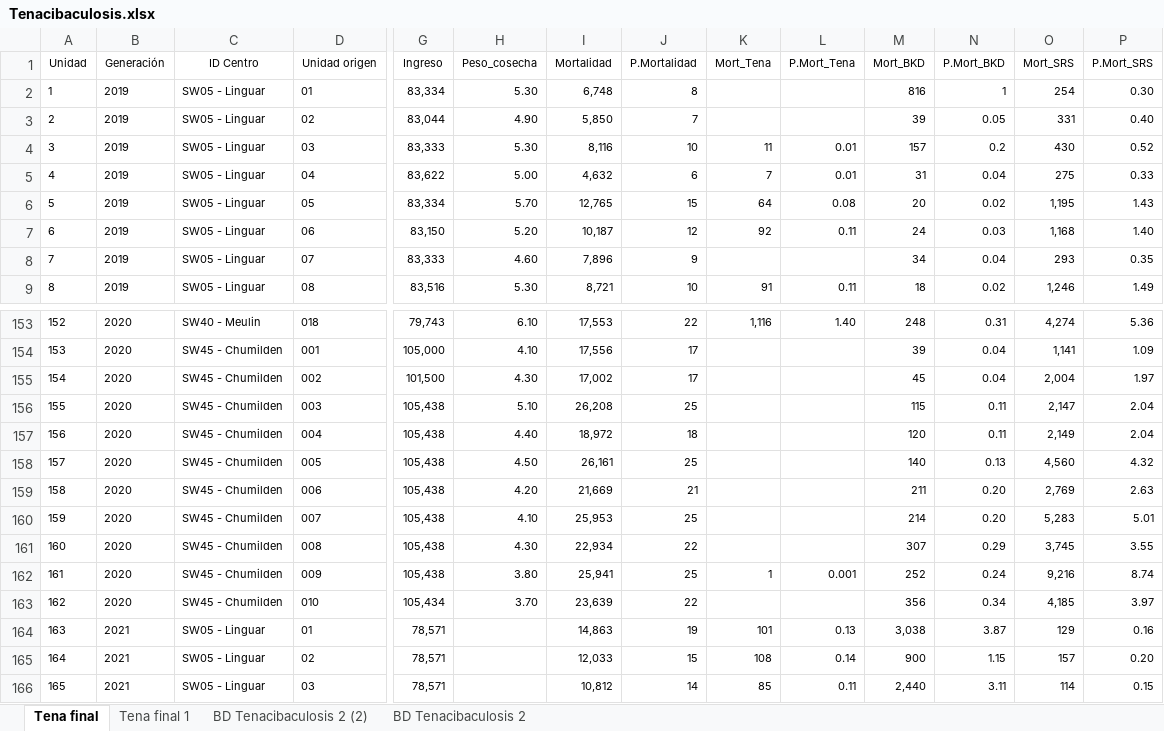
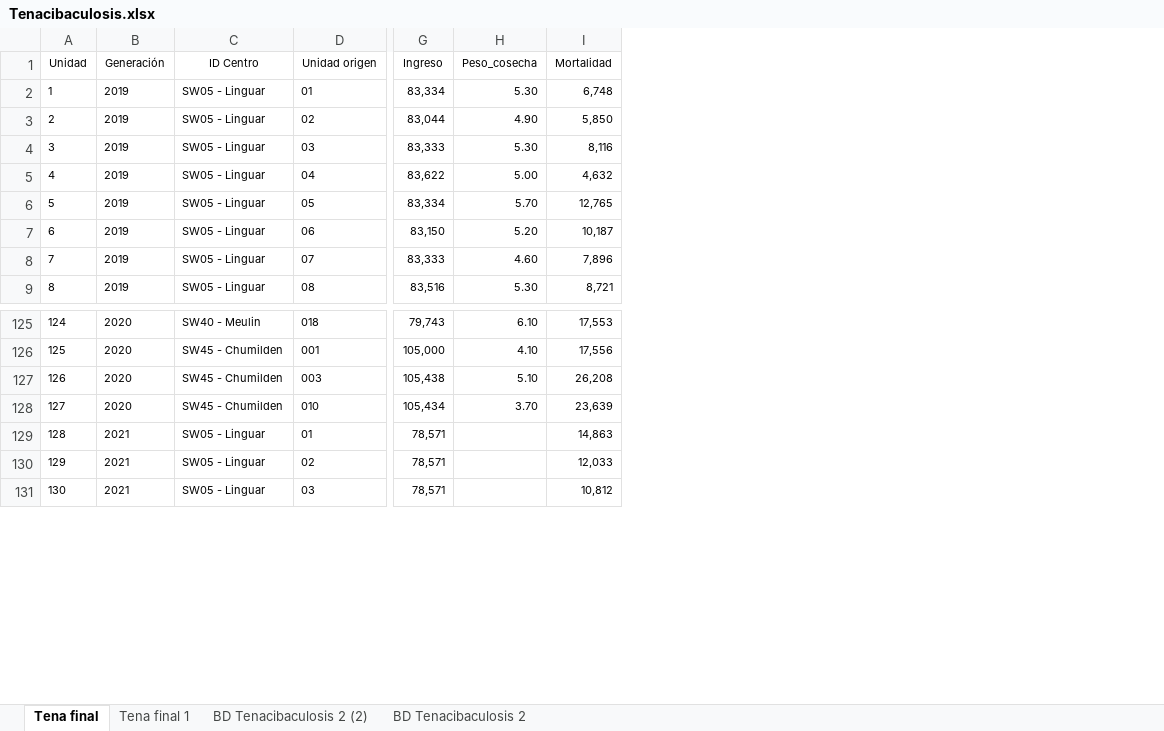
Before and after one commit to ConstanzaPA/TareaDiplomado, an Excel workbook: Tenacibaculosis.xlsx, sheet Tena final, drawn as a sheet; only a part is shown, gaps mark what is left out; values as stored, in another font and other column widths than the file's, no borders; rows hold the shown columns only; the diff covers the shown part only; the diff names each change by its address in the sheet, - before the commit and + after, or states it on an @@ line.

```diff
--- a/Tenacibaculosis.xlsx (sheet Tena final)
+++ b/Tenacibaculosis.xlsx (sheet Tena final)
-column J (P.Mortalidad), rows 2-9: 8 | 7 | 10 | 6 | 15 | 12 | 9 | 10; rows 153-154: 22 | 17; row 156: 25; rows 163-166: 22 | 19 | 15 | 14
-column K (Mort_Tena), rows 4-9: 11 | 7 | 64 | 92 |  | 91; row 153: 1,116; rows 164-166: 101 | 108 | 85
-column L (P.Mort_Tena), rows 4-9: 0.01 | 0.01 | 0.08 | 0.11 |  | 0.11; row 153: 1.40; rows 164-166: 0.13 | 0.14 | 0.11
-column M (Mort_BKD), rows 2-9: 816 | 39 | 157 | 31 | 20 | 24 | 34 | 18; rows 153-154: 248 | 39; row 156: 115; rows 163-166: 356 | 3,038 | 900 | 2,440
-column N (P.Mort_BKD), rows 2-9: 1 | 0.05 | 0.2 | 0.04 | 0.02 | 0.03 | 0.04 | 0.02; rows 153-154: 0.31 | 0.04; row 156: 0.11; rows 163-166: 0.34 | 3.87 | 1.15 | 3.11
-column O (Mort_SRS), rows 2-9: 254 | 331 | 430 | 275 | 1,195 | 1,168 | 293 | 1,246; rows 153-154: 4,274 | 1,141; row 156: 2,147; rows 163-166: 4,185 | 129 | 157 | 114
-column P (P.Mort_SRS), rows 2-9: 0.30 | 0.40 | 0.52 | 0.33 | 1.43 | 1.40 | 0.35 | 1.49; rows 153-154: 5.36 | 1.09; row 156: 2.04; rows 163-166: 3.97 | 0.16 | 0.20 | 0.15
@@ column A (Unidad) renumbered from row 42 down @@
-row 155: 154 | 2020 | SW45 - Chumilden | 002 | 101,500 | 4.30 | 17,002 | 17 |  |  | 45 | 0.04 | 2,004 | 1.97
-row 157: 156 | 2020 | SW45 - Chumilden | 004 | 105,438 | 4.40 | 18,972 | 18 |  |  | 120 | 0.11 | 2,149 | 2.04
-row 158: 157 | 2020 | SW45 - Chumilden | 005 | 105,438 | 4.50 | 26,161 | 25 |  |  | 140 | 0.13 | 4,560 | 4.32
-row 159: 158 | 2020 | SW45 - Chumilden | 006 | 105,438 | 4.20 | 21,669 | 21 |  |  | 211 | 0.20 | 2,769 | 2.63
-row 160: 159 | 2020 | SW45 - Chumilden | 007 | 105,438 | 4.10 | 25,953 | 25 |  |  | 214 | 0.20 | 5,283 | 5.01
-row 161: 160 | 2020 | SW45 - Chumilden | 008 | 105,438 | 4.30 | 22,934 | 22 |  |  | 307 | 0.29 | 3,745 | 3.55
-row 162: 161 | 2020 | SW45 - Chumilden | 009 | 105,438 | 3.80 | 25,941 | 25 | 1 | 0.001 | 252 | 0.24 | 9,216 | 8.74
```
Also changed, not shown: 28 removed rows elsewhere in this sheet, 2 other files.
